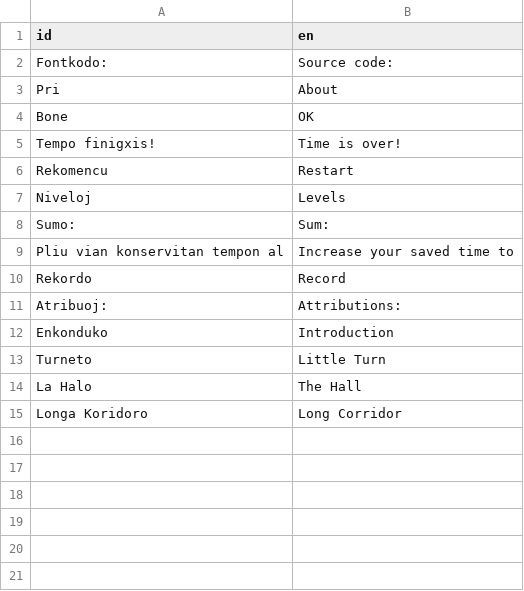
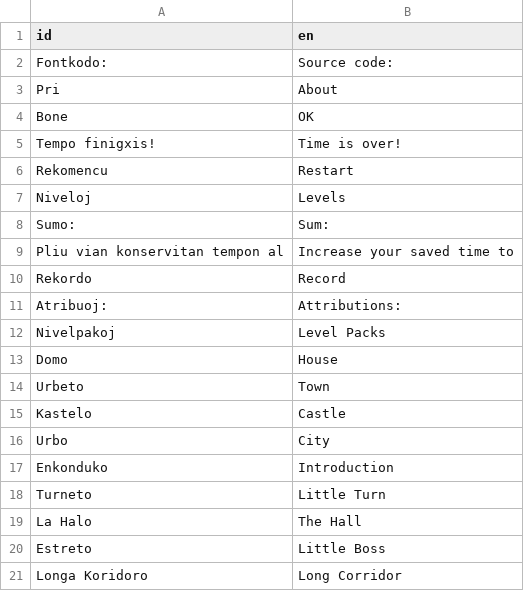
Before and after one commit to HassanHeydariNasab/trans, a CSV file: Traduko.csv, drawn as a sheet; the diff names each change by its address in the sheet, - before the commit and + after, or states it on an @@ line.

```diff
--- a/Traduko.csv
+++ b/Traduko.csv
+row 12: Nivelpakoj | Level Packs
+row 13: Domo | House
+row 14: Urbeto | Town
+row 15: Kastelo | Castle
+row 16: Urbo | City
+row 20: Estreto | Little Boss
```
Also changed, not shown: 15 other files.
